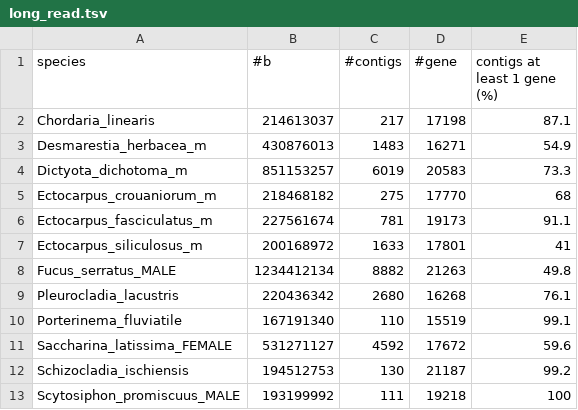
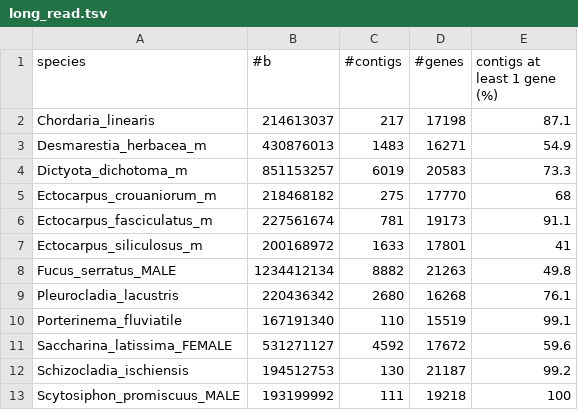
Before and after one commit to PaulineGHG/aucomana, a TSV file: data/info_gbk/long_read.tsv, drawn as a sheet.

```diff
--- a/data/info_gbk/long_read.tsv
+++ b/data/info_gbk/long_read.tsv
@@ -1,2 +1,2 @@
-species	#b	#contigs	#gene	contigs at least 1 gene (%)
+species	#b	#contigs	#genes	contigs at least 1 gene (%)
 Chordaria_linearis	214613037	217	17198	87.1
```
Also changed, not shown: data/info_gbk/short_read.tsv, 2 other files.
